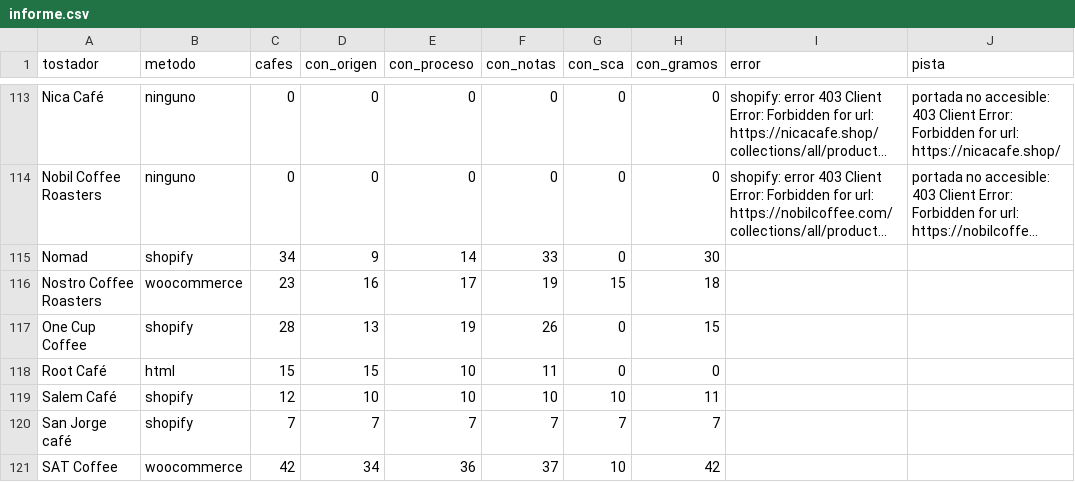
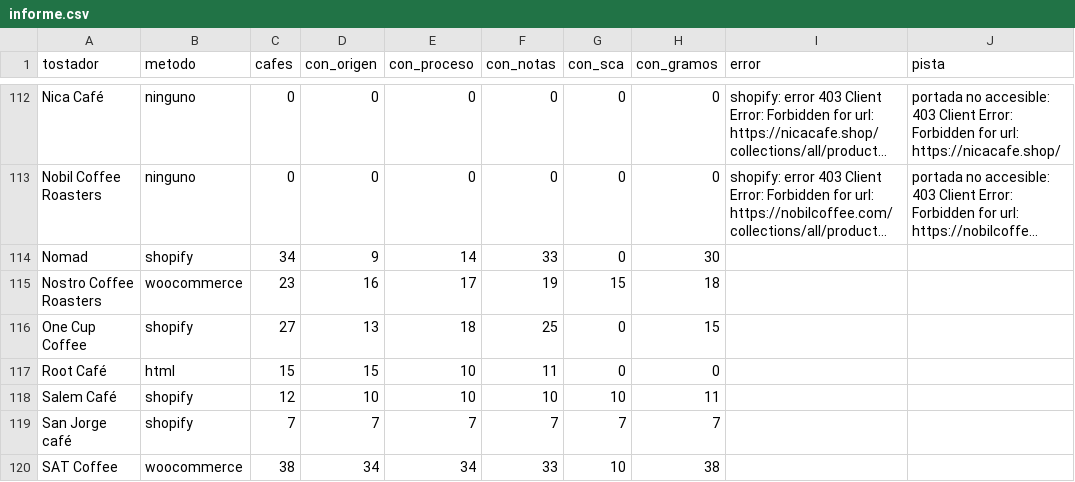
Before and after one commit to cafeteros2026/cafedeespecialidad, a CSV file: informe.csv, drawn as a sheet; only a part is shown, gaps mark what is left out; long unchanged cells end in …; addresses are those after the commit; the diff covers the shown part only; the diff names each change by its address in the sheet, - before the commit and + after, or states it on an @@ line.

```diff
--- a/informe.csv
+++ b/informe.csv
-C116 (cafes): 28
+C116 (cafes): 27
-E116 (con_proceso): 19
+E116 (con_proceso): 18
-F116 (con_notas): 26
+F116 (con_notas): 25
-C120 (cafes): 42
+C120 (cafes): 38
-E120 (con_proceso): 36
+E120 (con_proceso): 34
-F120 (con_notas): 37
+F120 (con_notas): 33
-H120 (con_gramos): 42
+H120 (con_gramos): 38
```
Also changed, not shown: 1 removed row and 47 edited cells elsewhere in this file, 4 other files.
